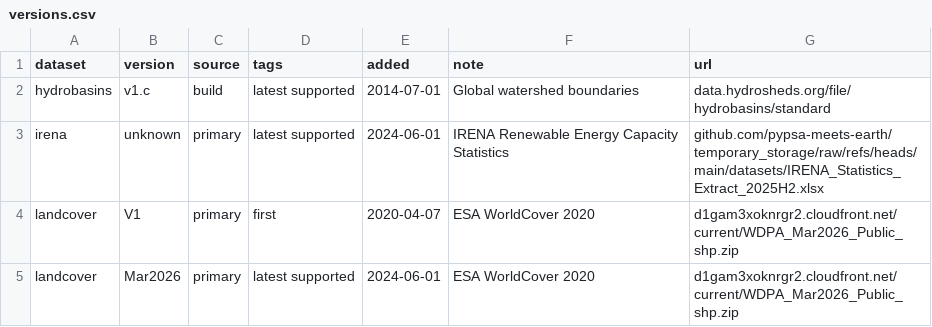
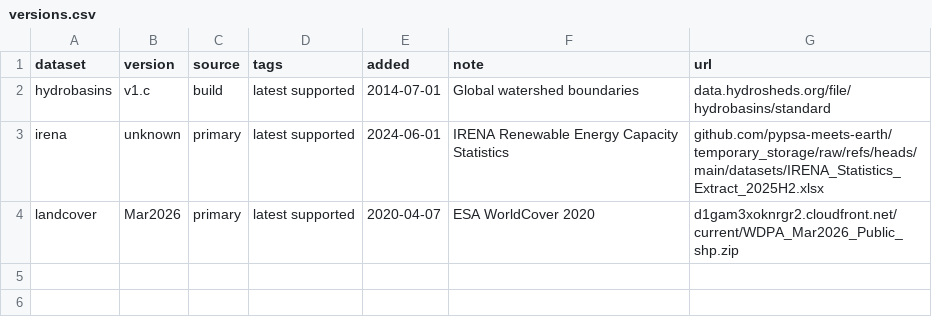
Before and after one commit to open-energy-transition/pypsa-zambia, a CSV file: data/versions.csv, drawn as a sheet.

Commit message:
Fix double entry for landcover

```diff
--- a/data/versions.csv
+++ b/data/versions.csv
@@ -3,3 +3,2 @@ hydrobasins,v1.c,build,latest supported,2014-07-01,Global watershed boundaries,d
 irena,unknown,primary,latest supported,2024-06-01,IRENA Renewable Energy Capacity Statistics,github.com/pypsa-meets-earth/temporary_storage/raw/refs/heads/main/datasets/IRENA_Statistics_Extract_2025H2.xlsx
-landcover,V1,primary,first,2020-04-07,ESA WorldCover 2020,d1gam3xoknrgr2.cloudfront.net/current/WDPA_Mar2026_Public_shp.zip
-landcover,Mar2026,primary,latest supported,2024-06-01,ESA WorldCover 2020,d1gam3xoknrgr2.cloudfront.net/current/WDPA_Mar2026_Public_shp.zip
+landcover,Mar2026,primary,latest supported,2020-04-07,ESA WorldCover 2020,d1gam3xoknrgr2.cloudfront.net/current/WDPA_Mar2026_Public_shp.zip
```
